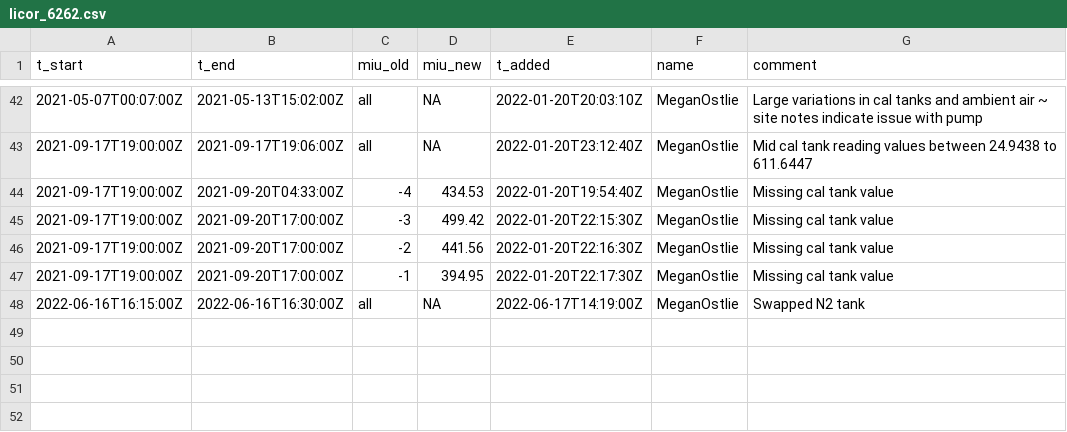
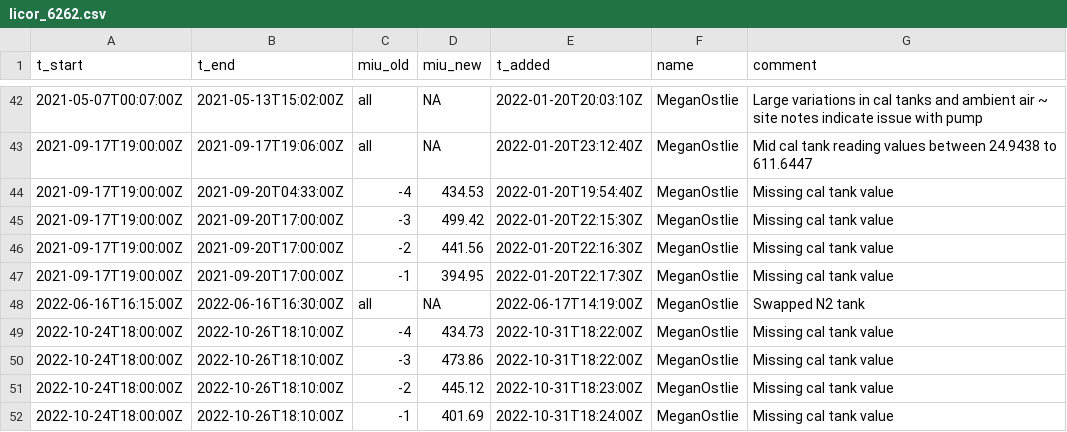
Before and after one commit to uataq/data-pipeline, a CSV file: bad/rpk/licor_6262.csv, drawn as a sheet; only a part is shown, gaps mark what is left out.

Commit message:
Update licor_6262.csv

```diff
--- a/bad/rpk/licor_6262.csv
+++ b/bad/rpk/licor_6262.csv
@@ -48 +48,5 @@ t_start,t_end,miu_old,miu_new,t_added,name,comment
 2022-06-16T16:15:00Z,2022-06-16T16:30:00Z,all,NA,2022-06-17T14:19:00Z,MeganOstlie,Swapped N2 tank
+2022-10-24T18:00:00Z,2022-10-26T18:10:00Z,-4,434.73,2022-10-31T18:22:00Z,MeganOstlie,Missing cal tank value
+2022-10-24T18:00:00Z,2022-10-26T18:10:00Z,-3,473.86,2022-10-31T18:22:00Z,MeganOstlie,Missing cal tank value
+2022-10-24T18:00:00Z,2022-10-26T18:10:00Z,-2,445.12,2022-10-31T18:23:00Z,MeganOstlie,Missing cal tank value
+2022-10-24T18:00:00Z,2022-10-26T18:10:00Z,-1,401.69,2022-10-31T18:24:00Z,MeganOstlie,Missing cal tank value
```
